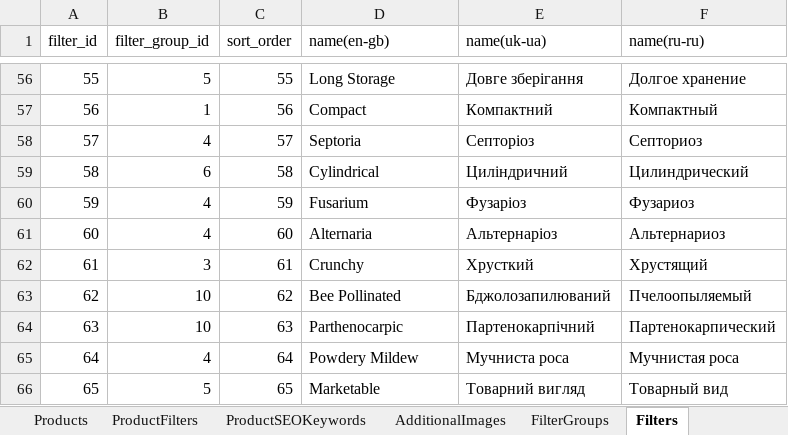
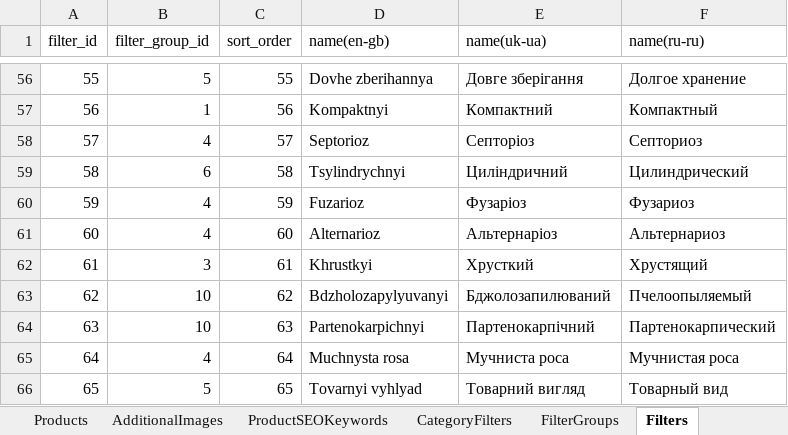
Before and after one commit to volodymyr-hohunskyi/fun-dacha-ui, an Excel workbook: shared/data/products_import.xlsx, sheet Filters, drawn as a sheet; only a part is shown, gaps mark what is left out; values as stored, in another font and other column widths than the file's, no borders; the diff covers the shown part only; the diff names each change by its address in the sheet, - before the commit and + after, or states it on an @@ line.

```diff
--- a/shared/data/products_import.xlsx (sheet Filters)
+++ b/shared/data/products_import.xlsx (sheet Filters)
@@ sheet tab order changed: Products | AdditionalImages | ProductSEOKeywords | CategoryFilters | FilterGroups | Filters @@
-D56 (name(en-gb)): Long Storage
+D56 (name(en-gb)): Dovhe zberihannya
-D57 (name(en-gb)): Compact
+D57 (name(en-gb)): Kompaktnyi
-D58 (name(en-gb)): Septoria
+D58 (name(en-gb)): Septorioz
-D59 (name(en-gb)): Cylindrical
+D59 (name(en-gb)): Tsylindrychnyi
-D60 (name(en-gb)): Fusarium
+D60 (name(en-gb)): Fuzarioz
-D61 (name(en-gb)): Alternaria
+D61 (name(en-gb)): Alternarioz
-D62 (name(en-gb)): Crunchy
+D62 (name(en-gb)): Khrustkyi
-D63 (name(en-gb)): Bee Pollinated
+D63 (name(en-gb)): Bdzholozapylyuvanyi
-D64 (name(en-gb)): Parthenocarpic
+D64 (name(en-gb)): Partenokarpichnyi
-D65 (name(en-gb)): Powdery Mildew
+D65 (name(en-gb)): Muchnysta rosa
-D66 (name(en-gb)): Marketable
+D66 (name(en-gb)): Tovarnyi vyhlyad
```
Also changed, not shown: 54 edited cells elsewhere in this sheet, sheet ProductFilters, sheet CategoryFilters, other sheet tabs, 1 other file.
